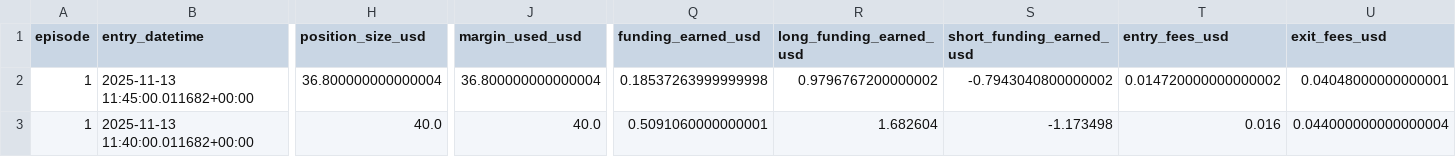
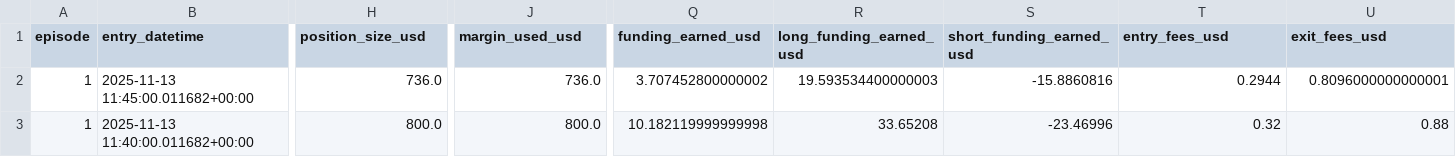
Before and after one commit to Sanselll/CryptoArbitrage, a CSV file: ml_pipeline/trades_inference.csv, drawn as a sheet; only a part is shown, gaps mark what is left out; the diff covers the shown part only; the diff names each change by its address in the sheet, - before the commit and + after, or states it on an @@ line.

```diff
--- a/ml_pipeline/trades_inference.csv
+++ b/ml_pipeline/trades_inference.csv
-H2 (position_size_usd): 36.800000000000004
+H2 (position_size_usd): 736.0
-J2 (margin_used_usd): 36.800000000000004
+J2 (margin_used_usd): 736.0
-Q2 (funding_earned_usd): 0.18537263999999998
+Q2 (funding_earned_usd): 3.707452800000002
-R2 (long_funding_earned_usd): 0.9796767200000002
+R2 (long_funding_earned_usd): 19.593534400000003
-S2 (short_funding_earned_usd): -0.7943040800000002
+S2 (short_funding_earned_usd): -15.8860816
-T2 (entry_fees_usd): 0.014720000000000002
+T2 (entry_fees_usd): 0.2944
-U2 (exit_fees_usd): 0.04048000000000001
+U2 (exit_fees_usd): 0.8096000000000001
-H3 (position_size_usd): 40.0
+H3 (position_size_usd): 800.0
-J3 (margin_used_usd): 40.0
+J3 (margin_used_usd): 800.0
-Q3 (funding_earned_usd): 0.5091060000000001
+Q3 (funding_earned_usd): 10.182119999999998
-R3 (long_funding_earned_usd): 1.682604
+R3 (long_funding_earned_usd): 33.65208
-S3 (short_funding_earned_usd): -1.173498
+S3 (short_funding_earned_usd): -23.46996
-T3 (entry_fees_usd): 0.016
+T3 (entry_fees_usd): 0.32
-U3 (exit_fees_usd): 0.044000000000000004
+U3 (exit_fees_usd): 0.88
```
Also changed, not shown: 10 edited cells elsewhere in this file, 4 other files.
